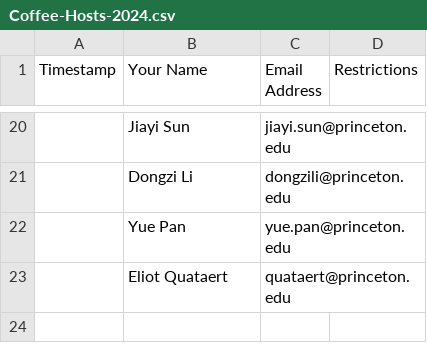
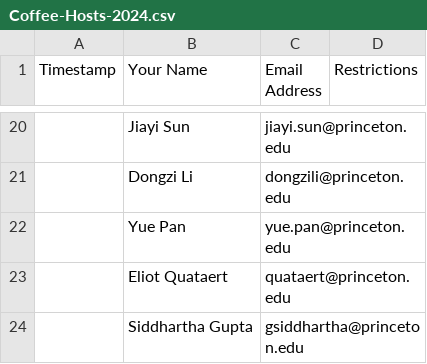
Before and after one commit to changgoo/AstroCoffee, a CSV file: data/Coffee-Hosts-2024.csv, drawn as a sheet; only a part is shown, gaps mark what is left out; the diff names each change by its address in the sheet, - before the commit and + after, or states it on an @@ line.

Commit message:
Used full name

```diff
--- a/data/Coffee-Hosts-2024.csv
+++ b/data/Coffee-Hosts-2024.csv
+row 24:  | Siddhartha Gupta | gsiddhartha@princeton.edu
```
Also changed, not shown: 3 other files.
